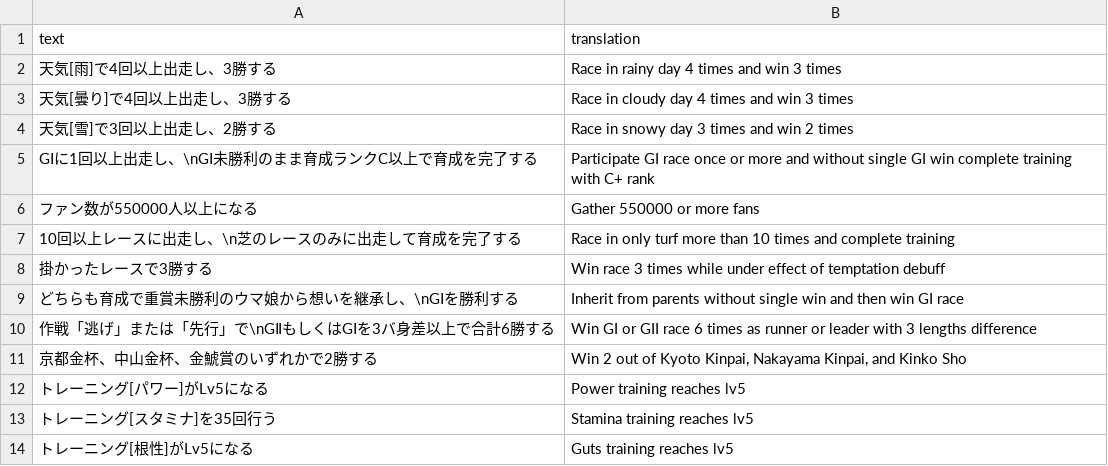
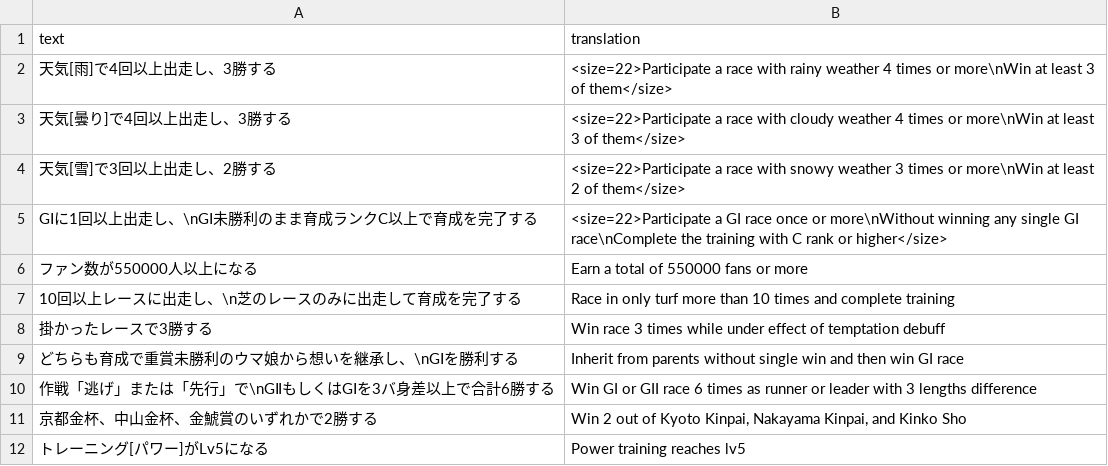
Before and after one commit to FabulousCupcake/umamusume-db-translate, a CSV file: src/data/title-requirements.csv, drawn as a sheet; only a part is shown; the shorter side is filled out with more unchanged rows.

Commit message:
testing changes

```diff
--- a/src/data/title-requirements.csv
+++ b/src/data/title-requirements.csv
@@ -1,7 +1,7 @@
 "text", "translation"
-"天気[雨]で4回以上出走し、3勝する","Race in rainy day 4 times and win 3 times"
-"天気[曇り]で4回以上出走し、3勝する","Race in cloudy day 4 times and win 3 times"
-"天気[雪]で3回以上出走し、2勝する","Race in snowy day 3 times and win 2 times"
-"GⅠに1回以上出走し、\nGⅠ未勝利のまま育成ランクC以上で育成を完了する","Participate GI race once or more and without single GI win complete training with C+ rank"
-"ファン数が550000人以上になる","Gather 550000 or more fans"
+"天気[雨]で4回以上出走し、3勝する","<size=22>Participate a race with rainy weather 4 times or more\nWin at least 3 of them</size>"
+"天気[曇り]で4回以上出走し、3勝する","<size=22>Participate a race with cloudy weather 4 times or more\nWin at least 3 of them</size>"
+"天気[雪]で3回以上出走し、2勝する","<size=22>Participate a race with snowy weather 3 times or more\nWin at least 2 of them</size>"
+"GⅠに1回以上出走し、\nGⅠ未勝利のまま育成ランクC以上で育成を完了する","<size=22>Participate a GI race once or more\nWithout winning any single GI race\nComplete the training with C rank or higher</size>"
+"ファン数が550000人以上になる","Earn a total of 550000 fans or more"
 "10回以上レースに出走し、\n芝のレースのみに出走して育成を完了する","Race in only turf more than 10 times and complete training"
```
